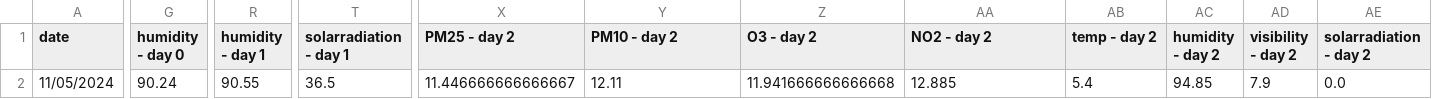
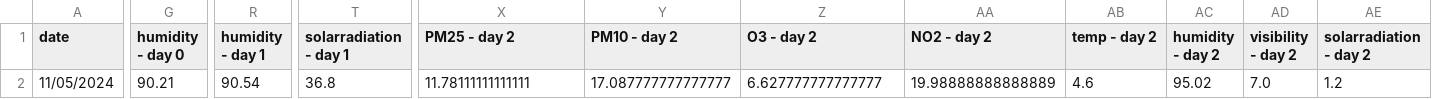
Before and after one commit to atodorov284/air-quality-forecast, a CSV file: data/model_predictions/last_three_days.csv, drawn as a sheet; only a part is shown, gaps mark what is left out; the diff covers the shown part only; the diff names each change by its address in the sheet, - before the commit and + after, or states it on an @@ line.

Commit message:
Update prediction data

```diff
--- a/data/model_predictions/last_three_days.csv
+++ b/data/model_predictions/last_three_days.csv
-G2 (humidity - day 0): 90.24
+G2 (humidity - day 0): 90.21
-R2 (humidity - day 1): 90.55
+R2 (humidity - day 1): 90.54
-T2 (solarradiation - day 1): 36.5
+T2 (solarradiation - day 1): 36.8
-X2 (PM25 - day 2): 11.446666666666667
+X2 (PM25 - day 2): 11.78111111111111
-Y2 (PM10 - day 2): 12.11
+Y2 (PM10 - day 2): 17.087777777777777
-Z2 (O3 - day 2): 11.941666666666668
+Z2 (O3 - day 2): 6.627777777777777
-AA2 (NO2 - day 2): 12.885
+AA2 (NO2 - day 2): 19.98888888888889
-AB2 (temp - day 2): 5.4
+AB2 (temp - day 2): 4.6
-AC2 (humidity - day 2): 94.85
+AC2 (humidity - day 2): 95.02
-AD2 (visibility - day 2): 7.9
+AD2 (visibility - day 2): 7.0
-AE2 (solarradiation - day 2): 0.0
+AE2 (solarradiation - day 2): 1.2
```
Also changed, not shown: 1 edited cell elsewhere in this file, data/model_predictions/prediction_data.csv.
